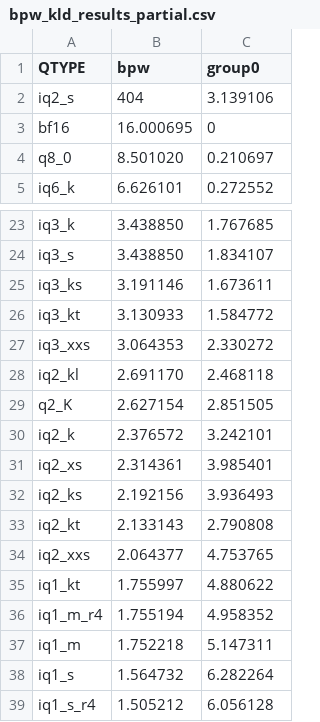
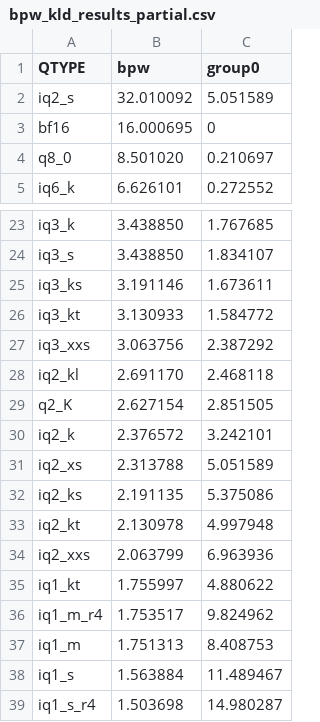
Before and after one commit to Thireus/GGUF-Tool-Suite, a CSV file: models/gemma-4-31B-it/group0/bpw_kld_results_partial.csv, drawn as a sheet; only a part is shown, gaps mark what is left out.

Commit message:
gemma-4-31B-it maintenance completed
https://github.com/Thireus/GGUF-Tool-Suite/issues/74
https://github.com/Thireus/GGUF-Tool-Suite/issues/82

```diff
--- a/models/gemma-4-31B-it/group0/bpw_kld_results_partial.csv
+++ b/models/gemma-4-31B-it/group0/bpw_kld_results_partial.csv
@@ -1,3 +1,3 @@
 QTYPE,bpw,group0
-iq2_s,404,3.139106
+iq2_s,32.010092,5.051589
 bf16,16.000695,0
@@ -26,3 +26,3 @@ iq3_ks,3.191146,1.673611
 iq3_kt,3.130933,1.584772
-iq3_xxs,3.064353,2.330272
+iq3_xxs,3.063756,2.387292
 iq2_kl,2.691170,2.468118
@@ -30,10 +30,10 @@ q2_K,2.627154,2.851505
 iq2_k,2.376572,3.242101
-iq2_xs,2.314361,3.985401
-iq2_ks,2.192156,3.936493
-iq2_kt,2.133143,2.790808
-iq2_xxs,2.064377,4.753765
+iq2_xs,2.313788,5.051589
+iq2_ks,2.191135,5.375086
+iq2_kt,2.130978,4.997948
+iq2_xxs,2.063799,6.963936
 iq1_kt,1.755997,4.880622
-iq1_m_r4,1.755194,4.958352
-iq1_m,1.752218,5.147311
-iq1_s,1.564732,6.282264
-iq1_s_r4,1.505212,6.056128
+iq1_m_r4,1.753517,9.824962
+iq1_m,1.751313,8.408753
+iq1_s,1.563884,11.489467
+iq1_s_r4,1.503698,14.980287
```
Also changed, not shown: models/gemma-4-31B-it/group0/kld_results.csv, models/gemma-4-31B-it/group0/kld_results_partial.csv, 13 other files.
